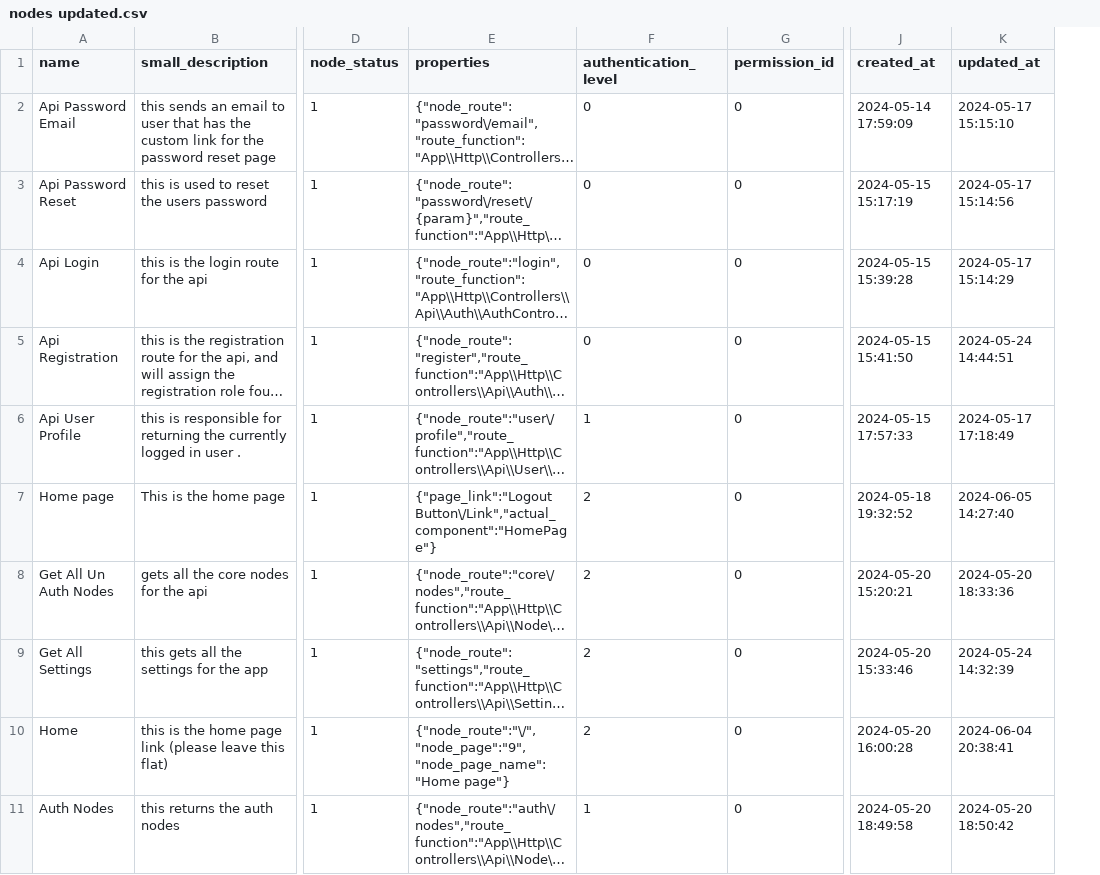
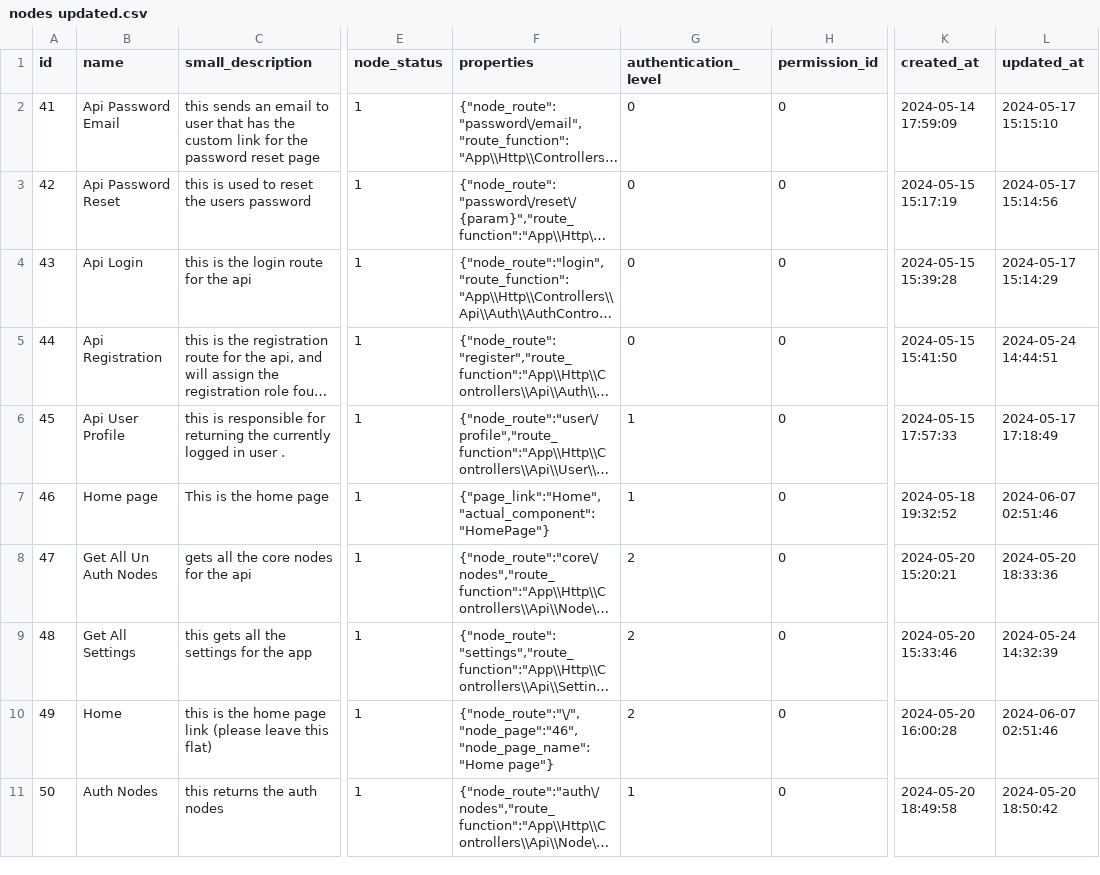
Before and after one commit to Lukarrio1/Laravel_reimagined, a CSV file: Data To Import After Installation of the app/nodes updated.csv, drawn as a sheet; only a part is shown, gaps mark what is left out; long unchanged cells end in …; addresses are those after the commit; the diff covers the shown part only; the diff names each change by its address in the sheet, - before the commit and + after, or states it on an @@ line.

```diff
--- a/Data To Import After Installation of the app/nodes updated.csv
+++ b/Data To Import After Installation of the app/nodes updated.csv
+column A (id), rows 2-11: 41 | 42 | 43 | 44 | 45 | 46 | 47 | 48 | 49 | 50
-F7 (properties): {"page_link":"Logout Button\/Link","actual_component":"HomePage"}
+F7 (properties): {"page_link":"Home","actual_component":"HomePage"}
-G7 (authentication_level): 2
+G7 (authentication_level): 1
-L7 (updated_at): 2024-06-05 14:27:40
+L7 (updated_at): 2024-06-07 02:51:46
-F10 (properties): {"node_route":"\/","node_page":"9","node_page_name":"Home page"}
+F10 (properties): {"node_route":"\/","node_page":"46","node_page_name":"Home page"}
-L10 (updated_at): 2024-06-04 20:38:41
+L10 (updated_at): 2024-06-07 02:51:46
```
Also changed, not shown: 9 edited cells elsewhere in this file, Data To Import After Installation of the app/settings updated.csv, 27 other files.
